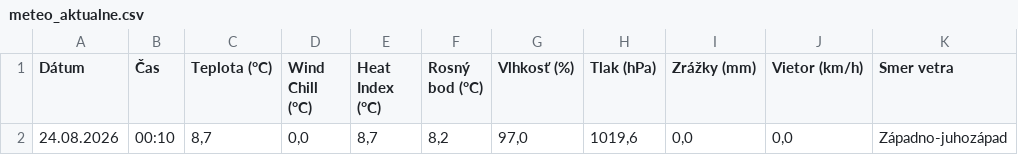
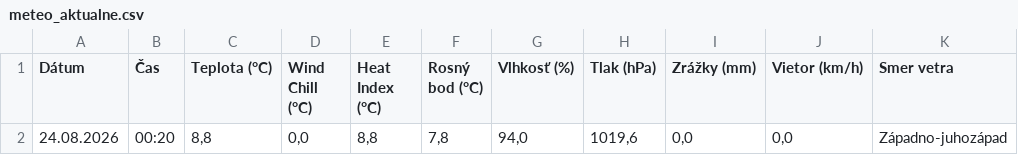
Before and after one commit to dafecko/Puste_Pole_Meteo, a CSV file: meteo_aktualne.csv, drawn as a sheet; only a part is shown; the diff names each change by its address in the sheet, - before the commit and + after, or states it on an @@ line.

```diff
--- a/meteo_aktualne.csv
+++ b/meteo_aktualne.csv
-B2 (Čas): 00:10
+B2 (Čas): 00:20
-C2 (Teplota (°C)): 8,7
+C2 (Teplota (°C)): 8,8
-E2 (Heat Index (°C)): 8,7
+E2 (Heat Index (°C)): 8,8
-F2 (Rosný bod (°C)): 8,2
+F2 (Rosný bod (°C)): 7,8
-G2 (Vlhkosť (%)): 97,0
+G2 (Vlhkosť (%)): 94,0
```
